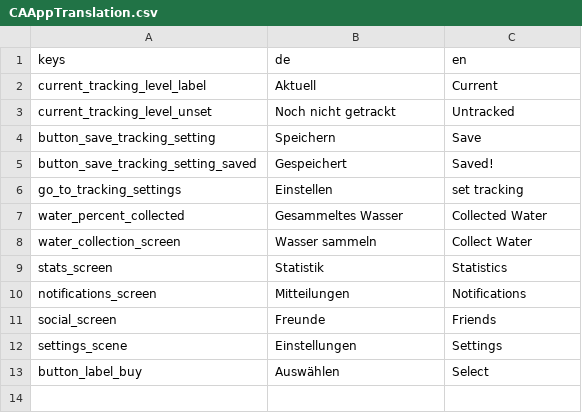
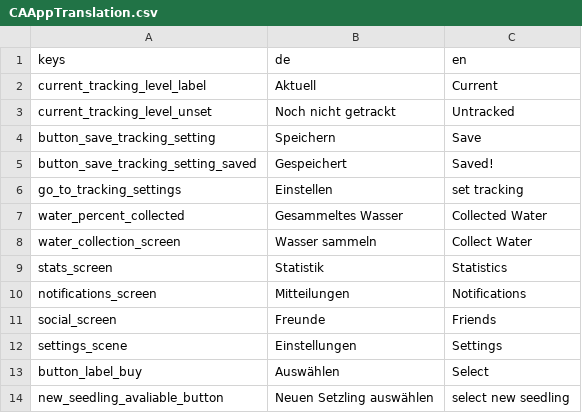
Before and after one commit to climactivity/climactivity-app, a CSV file: Assets/CAAppTranslation.csv, drawn as a sheet.

Commit message:
Zoom Camera on select board-entity

```diff
--- a/Assets/CAAppTranslation.csv
+++ b/Assets/CAAppTranslation.csv
@@ -13 +13,2 @@ settings_scene,Einstellungen,Settings
 button_label_buy,Auswählen,Select
+new_seedling_avaliable_button,Neuen Setzling auswählen,select new seedling
```
Also changed, not shown: 6 other files.
